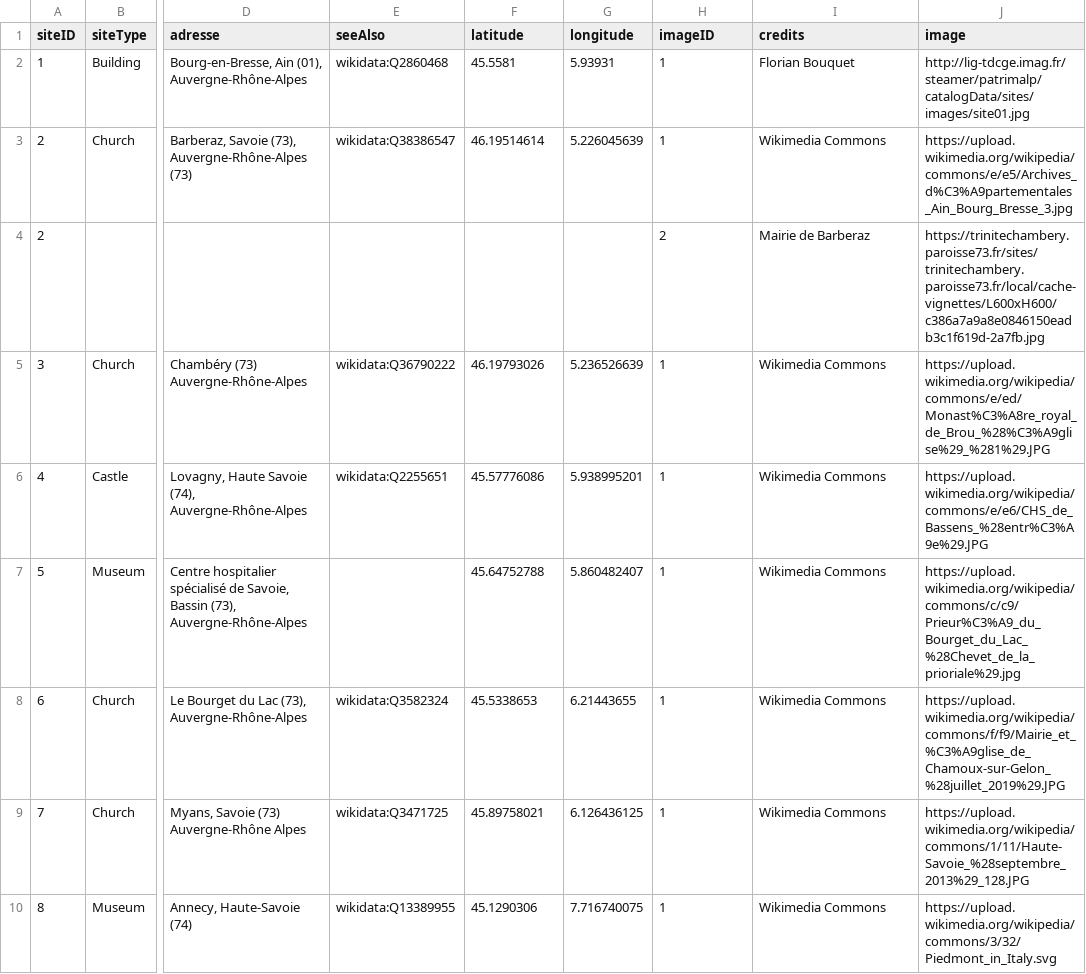
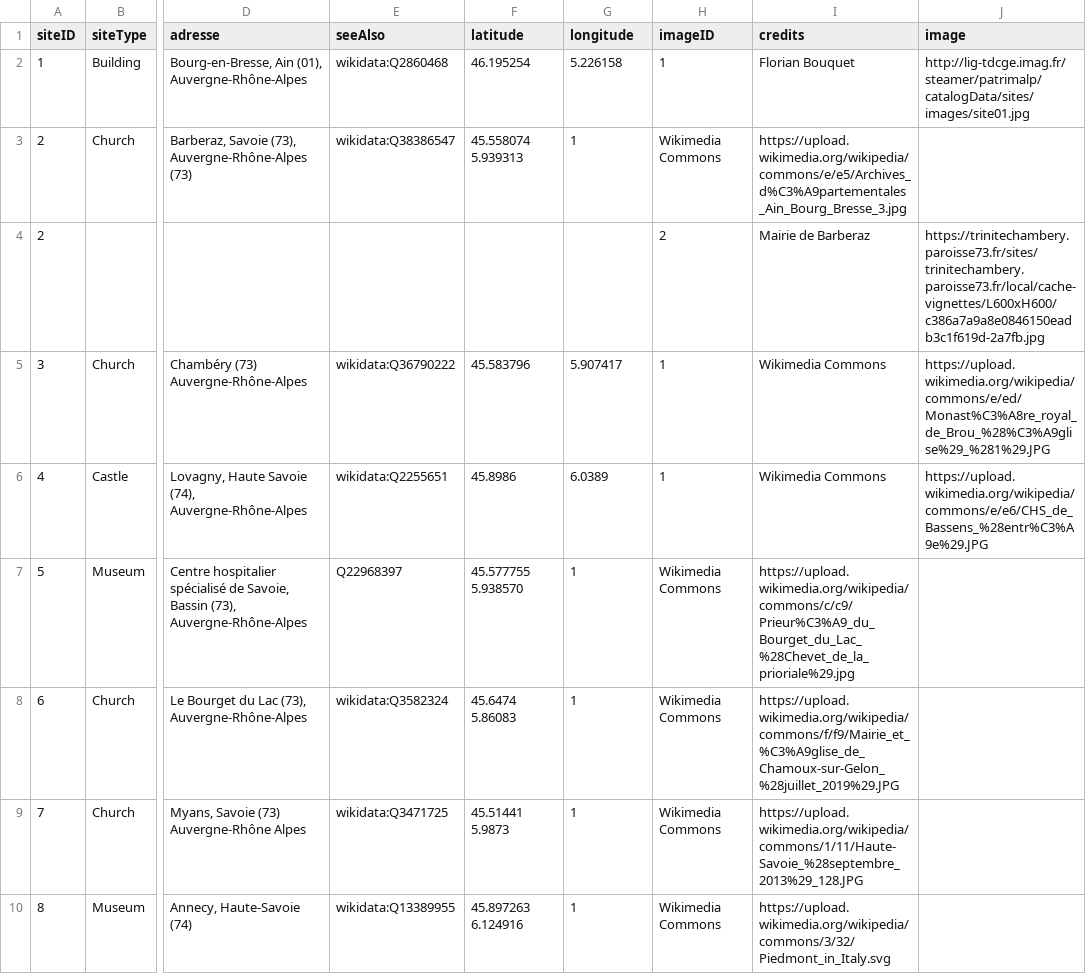
Before and after one commit to Cybermiam/PROJET-TER-2023-2024, a TSV file: Data/inputData/data/sites.tsv, drawn as a sheet; only a part is shown, gaps mark what is left out; the diff covers the shown part only; the diff names each change by its address in the sheet, - before the commit and + after, or states it on an @@ line.

Commit message:
correction coord géographiques des sites  et ajout de leur adresse

```diff
--- a/Data/inputData/data/sites.tsv
+++ b/Data/inputData/data/sites.tsv
-F2 (latitude): 45.5581
+F2 (latitude): 46.195254
-G2 (longitude): 5.93931
+G2 (longitude): 5.226158
-F3 (latitude): 46.19514614
+F3 (latitude): 45.558074 5.939313
-G3 (longitude): 5.226045639
+G3 (longitude): 1
-H3 (imageID): 1
+H3 (imageID): Wikimedia Commons
-I3 (credits): Wikimedia Commons
+I3 (credits): https://upload.wikimedia.org/wikipedia/commons/e/e5/Archives_d%C3%A9partementales_Ain_Bourg_Bresse_3.jpg
-J3 (image): https://upload.wikimedia.org/wikipedia/commons/e/e5/Archives_d%C3%A9partementales_Ain_Bourg_Bresse_3.jpg
+J3 (image): (empty)
-F5 (latitude): 46.19793026
+F5 (latitude): 45.583796
-G5 (longitude): 5.236526639
+G5 (longitude): 5.907417
-F6 (latitude): 45.57776086
+F6 (latitude): 45.8986
-G6 (longitude): 5.938995201
+G6 (longitude): 6.0389
-E7 (seeAlso): (empty)
+E7 (seeAlso): Q22968397
-F7 (latitude): 45.64752788
+F7 (latitude): 45.577755 5.938570
-G7 (longitude): 5.860482407
+G7 (longitude): 1
-H7:H10 (imageID): 1
+H7:H10 (imageID): Wikimedia Commons
-I7 (credits): Wikimedia Commons
+I7 (credits): https://upload.wikimedia.org/wikipedia/commons/c/c9/Prieur%C3%A9_du_Bourget_du_Lac_%28Chevet_de_la_prioriale%29.jpg
-J7 (image): https://upload.wikimedia.org/wikipedia/commons/c/c9/Prieur%C3%A9_du_Bourget_du_Lac_%28Chevet_de_la_prioriale%29.jpg
+J7 (image): (empty)
-F8 (latitude): 45.5338653
+F8 (latitude): 45.6474 5.86083
-G8 (longitude): 6.21443655
+G8 (longitude): 1
-I8 (credits): Wikimedia Commons
+I8 (credits): https://upload.wikimedia.org/wikipedia/commons/f/f9/Mairie_et_%C3%A9glise_de_Chamoux-sur-Gelon_%28juillet_2019%29.JPG
-J8 (image): https://upload.wikimedia.org/wikipedia/commons/f/f9/Mairie_et_%C3%A9glise_de_Chamoux-sur-Gelon_%28juillet_2019%29.JPG
+J8 (image): (empty)
-F9 (latitude): 45.89758021
+F9 (latitude): 45.51441 5.9873
-G9 (longitude): 6.126436125
+G9 (longitude): 1
-I9 (credits): Wikimedia Commons
+I9 (credits): https://upload.wikimedia.org/wikipedia/commons/1/11/Haute-Savoie_%28septembre_2013%29_128.JPG
-J9 (image): https://upload.wikimedia.org/wikipedia/commons/1/11/Haute-Savoie_%28septembre_2013%29_128.JPG
+J9 (image): (empty)
-F10 (latitude): 45.1290306
+F10 (latitude): 45.897263 6.124916
-G10 (longitude): 7.716740075
+G10 (longitude): 1
-I10 (credits): Wikimedia Commons
+I10 (credits): https://upload.wikimedia.org/wikipedia/commons/3/32/Piedmont_in_Italy.svg
-J10 (image): https://upload.wikimedia.org/wikipedia/commons/3/32/Piedmont_in_Italy.svg
+J10 (image): (empty)
```
Also changed, not shown: 16 edited cells elsewhere in this file, 4 other files.
